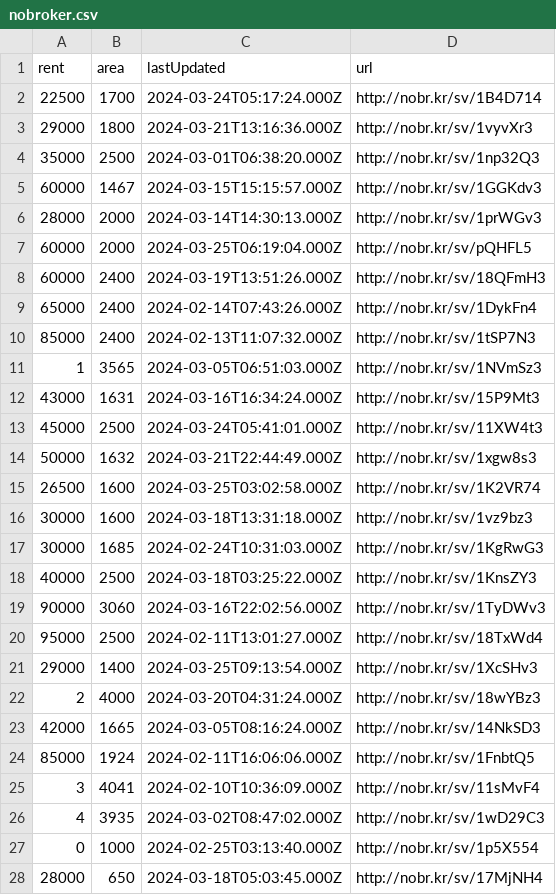
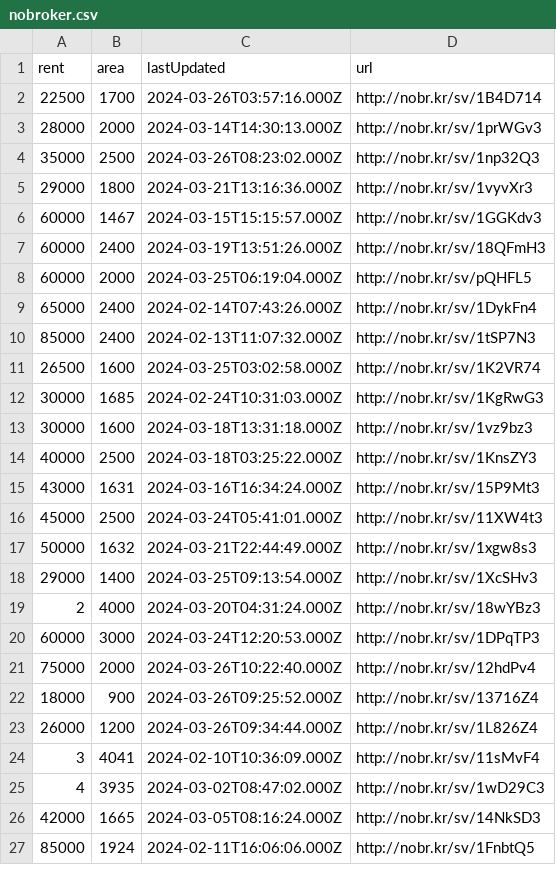
Before and after one commit to KShivendu/blr-societies, a CSV file: data/nobroker.csv, drawn as a sheet; only a part is shown; the diff covers the shown part only.

```diff
--- a/data/nobroker.csv
+++ b/data/nobroker.csv
@@ -1,12 +1,15 @@
 rent, area, lastUpdated, url
-22500, "1700","2024-03-24T05:17:24.000Z","http://nobr.kr/sv/1B4D714"
+22500, "1700","2024-03-26T03:57:16.000Z","http://nobr.kr/sv/1B4D714"
+28000, "2000","2024-03-14T14:30:13.000Z","http://nobr.kr/sv/1prWGv3"
+35000, "2500","2024-03-26T08:23:02.000Z","http://nobr.kr/sv/1np32Q3"
 29000, "1800","2024-03-21T13:16:36.000Z","http://nobr.kr/sv/1vyvXr3"
-35000, "2500","2024-03-01T06:38:20.000Z","http://nobr.kr/sv/1np32Q3"
 60000, "1467","2024-03-15T15:15:57.000Z","http://nobr.kr/sv/1GGKdv3"
-28000, "2000","2024-03-14T14:30:13.000Z","http://nobr.kr/sv/1prWGv3"
+60000, "2400","2024-03-19T13:51:26.000Z","http://nobr.kr/sv/18QFmH3"
 60000, "2000","2024-03-25T06:19:04.000Z","http://nobr.kr/sv/pQHFL5"
-60000, "2400","2024-03-19T13:51:26.000Z","http://nobr.kr/sv/18QFmH3"
 65000, "2400","2024-02-14T07:43:26.000Z","http://nobr.kr/sv/1DykFn4"
 85000, "2400","2024-02-13T11:07:32.000Z","http://nobr.kr/sv/1tSP7N3"
-1, "3565","2024-03-05T06:51:03.000Z","http://nobr.kr/sv/1NVmSz3"
+26500, "1600","2024-03-25T03:02:58.000Z","http://nobr.kr/sv/1K2VR74"
+30000, "1685","2024-02-24T10:31:03.000Z","http://nobr.kr/sv/1KgRwG3"
+30000, "1600","2024-03-18T13:31:18.000Z","http://nobr.kr/sv/1vz9bz3"
+40000, "2500","2024-03-18T03:25:22.000Z","http://nobr.kr/sv/1KnsZY3"
 43000, "1631","2024-03-16T16:34:24.000Z","http://nobr.kr/sv/15P9Mt3"
@@ -14,15 +17,11 @@ rent, area, lastUpdated, url
 50000, "1632","2024-03-21T22:44:49.000Z","http://nobr.kr/sv/1xgw8s3"
-26500, "1600","2024-03-25T03:02:58.000Z","http://nobr.kr/sv/1K2VR74"
-30000, "1600","2024-03-18T13:31:18.000Z","http://nobr.kr/sv/1vz9bz3"
-30000, "1685","2024-02-24T10:31:03.000Z","http://nobr.kr/sv/1KgRwG3"
-40000, "2500","2024-03-18T03:25:22.000Z","http://nobr.kr/sv/1KnsZY3"
-90000, "3060","2024-03-16T22:02:56.000Z","http://nobr.kr/sv/1TyDWv3"
-95000, "2500","2024-02-11T13:01:27.000Z","http://nobr.kr/sv/18TxWd4"
 29000, "1400","2024-03-25T09:13:54.000Z","http://nobr.kr/sv/1XcSHv3"
 2, "4000","2024-03-20T04:31:24.000Z","http://nobr.kr/sv/18wYBz3"
+60000, "3000","2024-03-24T12:20:53.000Z","http://nobr.kr/sv/1DPqTP3"
+75000, "2000","2024-03-26T10:22:40.000Z","http://nobr.kr/sv/12hdPv4"
+18000, "900","2024-03-26T09:25:52.000Z","http://nobr.kr/sv/13716Z4"
+26000, "1200","2024-03-26T09:34:44.000Z","http://nobr.kr/sv/1L826Z4"
+3, "4041","2024-02-10T10:36:09.000Z","http://nobr.kr/sv/11sMvF4"
+4, "3935","2024-03-02T08:47:02.000Z","http://nobr.kr/sv/1wD29C3"
 42000, "1665","2024-03-05T08:16:24.000Z","http://nobr.kr/sv/14NkSD3"
 85000, "1924","2024-02-11T16:06:06.000Z","http://nobr.kr/sv/1FnbtQ5"
-3, "4041","2024-02-10T10:36:09.000Z","http://nobr.kr/sv/11sMvF4"
-4, "3935","2024-03-02T08:47:02.000Z","http://nobr.kr/sv/1wD29C3"
-0, "1000","2024-02-25T03:13:40.000Z","http://nobr.kr/sv/1p5X554"
-28000, "650","2024-03-18T05:03:45.000Z","http://nobr.kr/sv/17MjNH4"
```
Also changed, not shown: 7 added rows, 19 removed rows and 7 moved rows elsewhere in this file.
